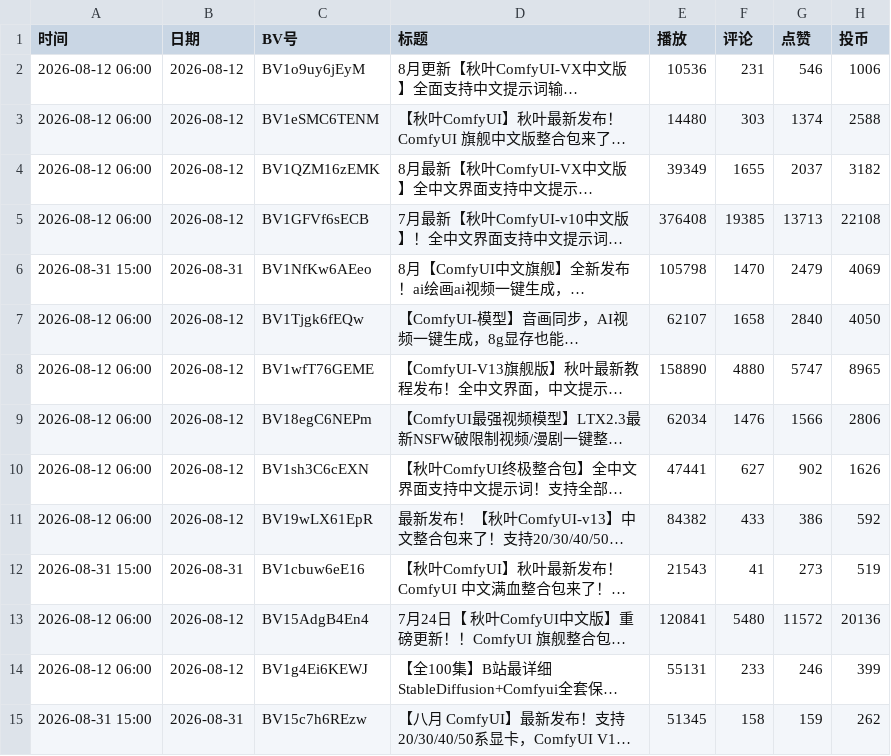
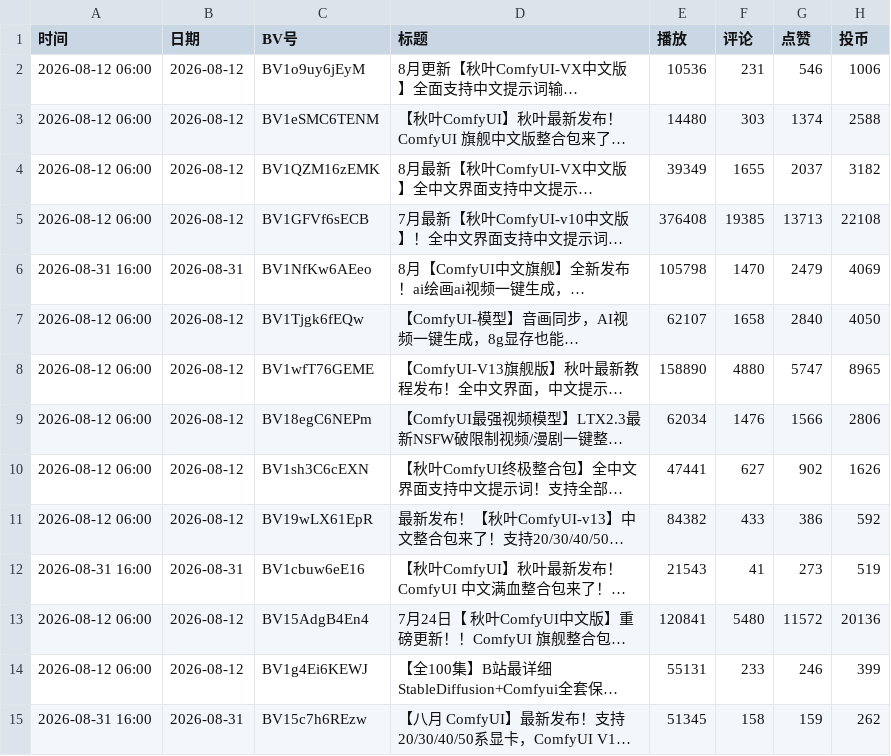
Before and after one commit to yinggege666666-alt/bilibili-tracker, a CSV file: report.csv, drawn as a sheet; only a part is shown; long unchanged cells end in …; the diff names each change by its address in the sheet, - before the commit and + after, or states it on an @@ line.

```diff
--- a/report.csv
+++ b/report.csv
-A6 (时间): 2026-08-31 15:00
+A6 (时间): 2026-08-31 16:00
-A12 (时间): 2026-08-31 15:00
+A12 (时间): 2026-08-31 16:00
-A15 (时间): 2026-08-31 15:00
+A15 (时间): 2026-08-31 16:00
```
Also changed, not shown: snapshots.csv, 2 other files.
